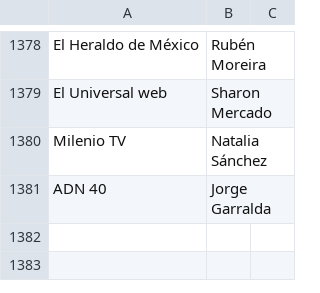
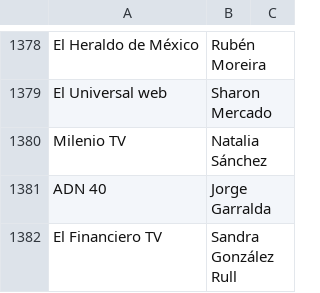
Before and after one commit to thelonious9/capturanotas, a CSV file: Firma.csv, drawn as a sheet; only a part is shown, gaps mark what is left out; the diff names each change by its address in the sheet, - before the commit and + after, or states it on an @@ line.

Commit message:
El Financiero TV,Sandra González Rull

```diff
--- a/Firma.csv
+++ b/Firma.csv
+row 1382: El Financiero TV | Sandra González Rull
```
Also changed, not shown: Medio.csv.
